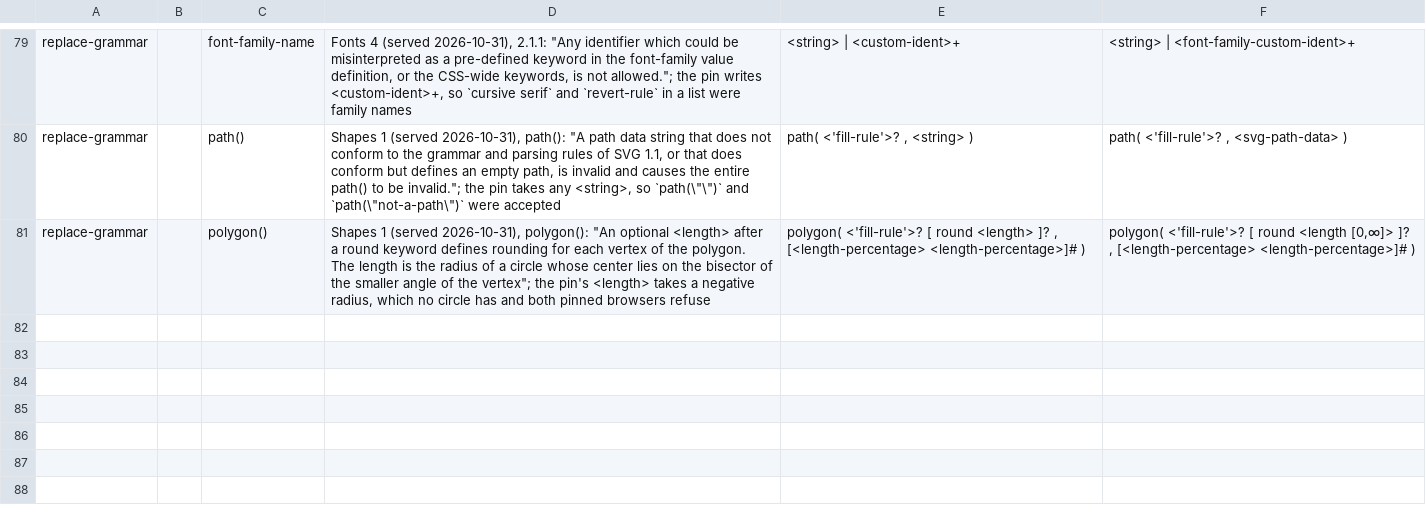
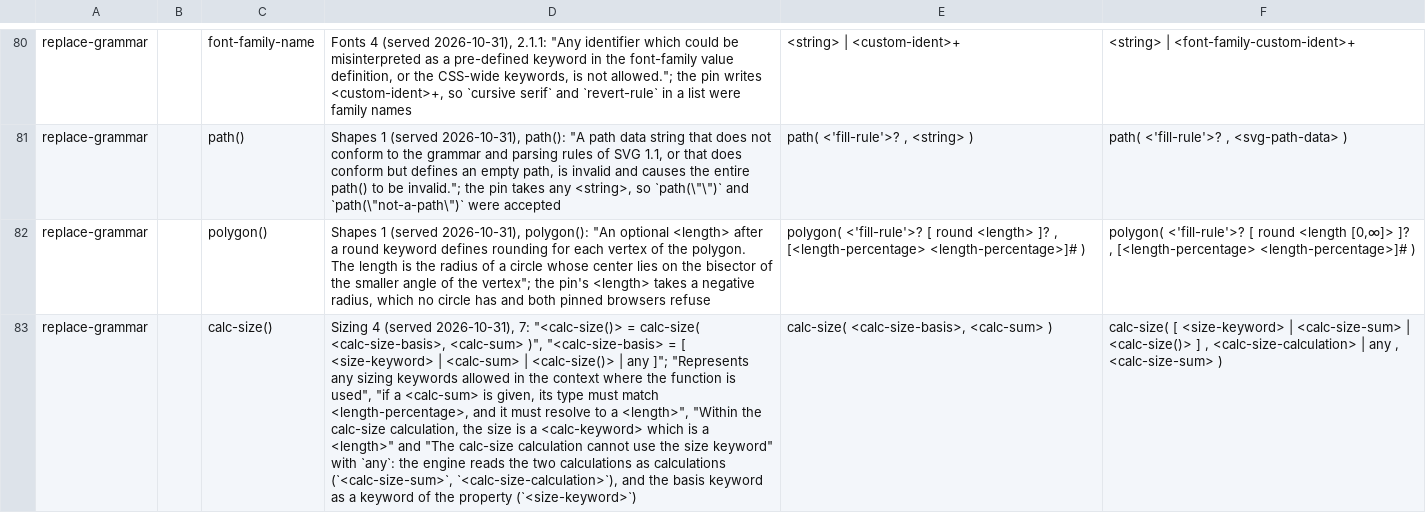
Before and after one commit to Ghoti-io/text, a TSV file: tools/css/consolidate.tsv, drawn as a sheet; only a part is shown, gaps mark what is left out; the diff covers the shown part only; the diff names each change by its address in the sheet, - before the commit and + after, or states it on an @@ line.

Commit message:
Close the property vectors that were left open
calc-size() is read as a calculation (Sizing 4, 7): the basis keyword is one the
property accepts, `size` is a length unless the basis is `any`, a nested calc-size()
is not a length, and the calculation is written as the inside of a calc() with its
lengths computed. The first time of a transition or animation is the duration and
may not be negative; a steps() count that is a NaN calculation is censored to zero
and is invalid (Values 4, 10.9.2; Easing 2, 2.3). anchor-size() is refused in
flex-basis, which Anchor Positioning 1 5.1 does not list. A <param-spec> is read by
a native type that checks its <css-type> and writes a single component bare (Mixins
1, 2.1), in param() and in a url() modifier alike.

image(url(foo.png)) and the longhand a `background: none` resets are exceptions
with both browsers' recorded answers (the browser record gained a way to read
longhands, and two cases for it).

Tests written first and seen red; plants for each new rule.
CSS_PROPERTY_DEFECTS 43 -> 0 (ceiling 0), exceptions 254 -> 256.

```diff
--- a/tools/css/consolidate.tsv
+++ b/tools/css/consolidate.tsv
+row 83: replace-grammar |  | calc-size() | Sizing 4 (served 2026-10-31), 7: "<calc-size()> = calc-size( <calc-size-basis>, <calc-sum> )", "<calc-size-basis> = [ <size-keyword> | <calc-sum> | <calc-size()> | any ]"; "Represents any sizing keywords allowed in the context where the function is used", "if a <calc-sum> is given, its type must match <length-percentage>, and it must resolve to a <length>", "Within the calc-size calculation, the size is a <calc-keyword> which is a <length>" and "The calc-size calculation cannot use the size keyword" with `any`: the engine reads the two calculations as calculations (`<calc-size-sum>`, `<calc-size-calculation>`), and the basis keyword as a keyword of the property (`<size-keyword>`) | calc-size( <calc-size-basis>, <calc-sum> ) | calc-size( [ <size-keyword> | <calc-size-sum> | <calc-size()> ] , <calc-size-calculation> | any , <calc-size-sum> )
```
Also changed, not shown: 2 added rows elsewhere in this file, tools/conformance/css_browser_cases.tsv, tools/css/depth.tsv, 26 other files.
